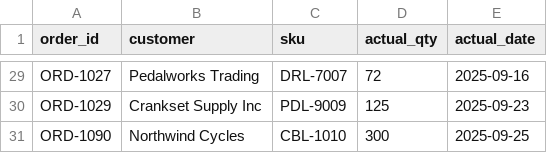
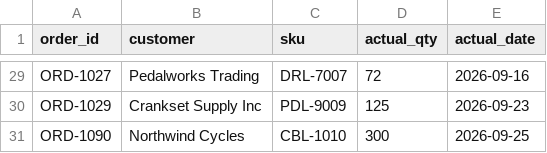
Before and after one commit to PawelBurdon/order-reconciler-agent, a CSV file: sample_data/actual_orders.csv, drawn as a sheet; only a part is shown, gaps mark what is left out; the diff covers the shown part only; the diff names each change by its address in the sheet, - before the commit and + after, or states it on an @@ line.

```diff
--- a/sample_data/actual_orders.csv
+++ b/sample_data/actual_orders.csv
-E29 (actual_date): 2025-09-16
+E29 (actual_date): 2026-09-16
-E30 (actual_date): 2025-09-23
+E30 (actual_date): 2026-09-23
-E31 (actual_date): 2025-09-25
+E31 (actual_date): 2026-09-25
```
Also changed, not shown: 26 edited cells elsewhere in this file, sample_data/planned_orders.csv, 3 other files.
